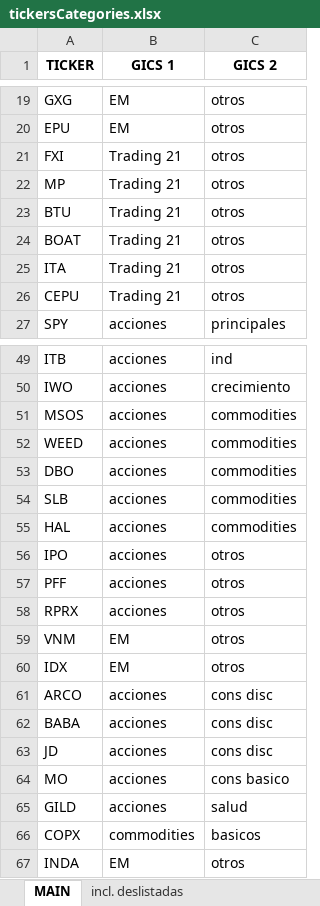
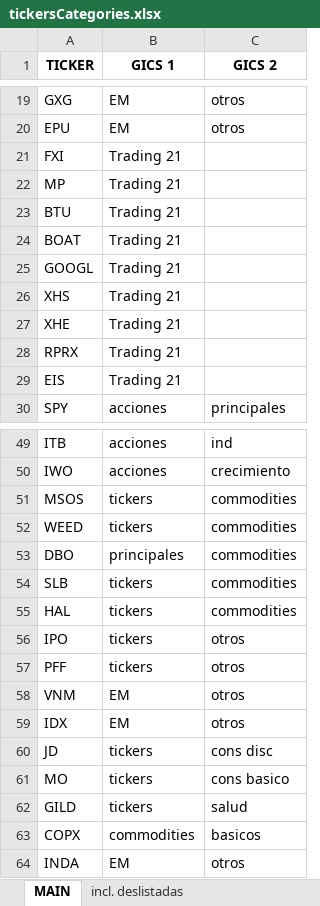
Before and after one commit to Matichialva/delphosinvFinance, an Excel workbook: graphicalAnalysis/tickersCategories.xlsx, sheet MAIN, drawn as a sheet; only a part is shown, gaps mark what is left out; values as stored, in another font and other column widths than the file's, no borders; charts and pictures not drawn; removed rows and columns are numbered as before the commit, all else as after; the diff covers the shown part only; the diff names each change by its address in the sheet, - before the commit and + after, or states it on an @@ line.

```diff
--- a/graphicalAnalysis/tickersCategories.xlsx (sheet MAIN)
+++ b/graphicalAnalysis/tickersCategories.xlsx (sheet MAIN)
-C21:C24 (GICS 2): otros
+C21:C24 (GICS 2): (empty)
-row 25: ITA | Trading 21 | otros
-row 26: CEPU | Trading 21 | otros
+row 25: GOOGL | Trading 21
+row 26: XHS | Trading 21
+row 27: XHE | Trading 21
+row 28: RPRX | Trading 21
+row 29: EIS | Trading 21
-B51:B52 (GICS 1): acciones
+B51:B52 (GICS 1): tickers
-B53 (GICS 1): acciones
+B53 (GICS 1): principales
-B54:B57 (GICS 1): acciones
+B54:B57 (GICS 1): tickers
-row 58: RPRX | acciones | otros
-row 61: ARCO | acciones | cons disc
-row 62: BABA | acciones | cons disc
-B60:B62 (GICS 1): acciones
+B60:B62 (GICS 1): tickers
```
Also changed, not shown: 27 added rows, 3 removed rows and 6 edited cells elsewhere in this sheet, backtesting/BacktestData.xlsx, backtesting/bought_stats.xlsx, 22 other files.
